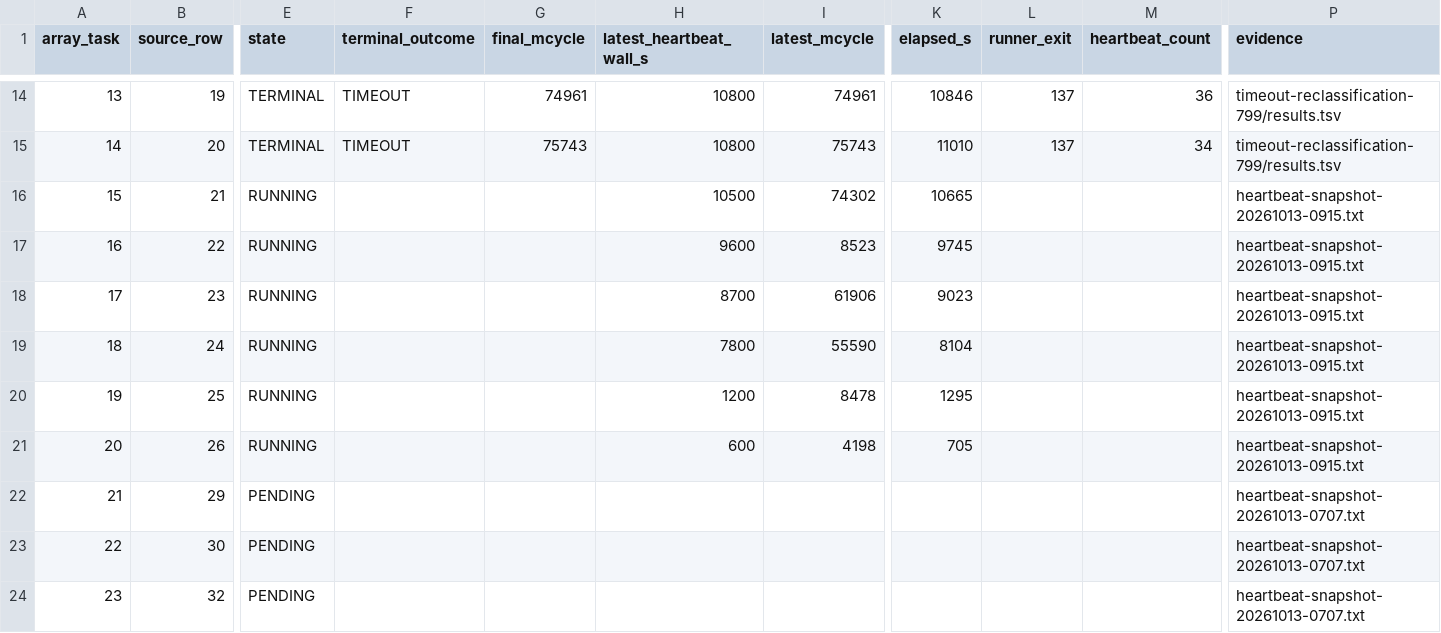
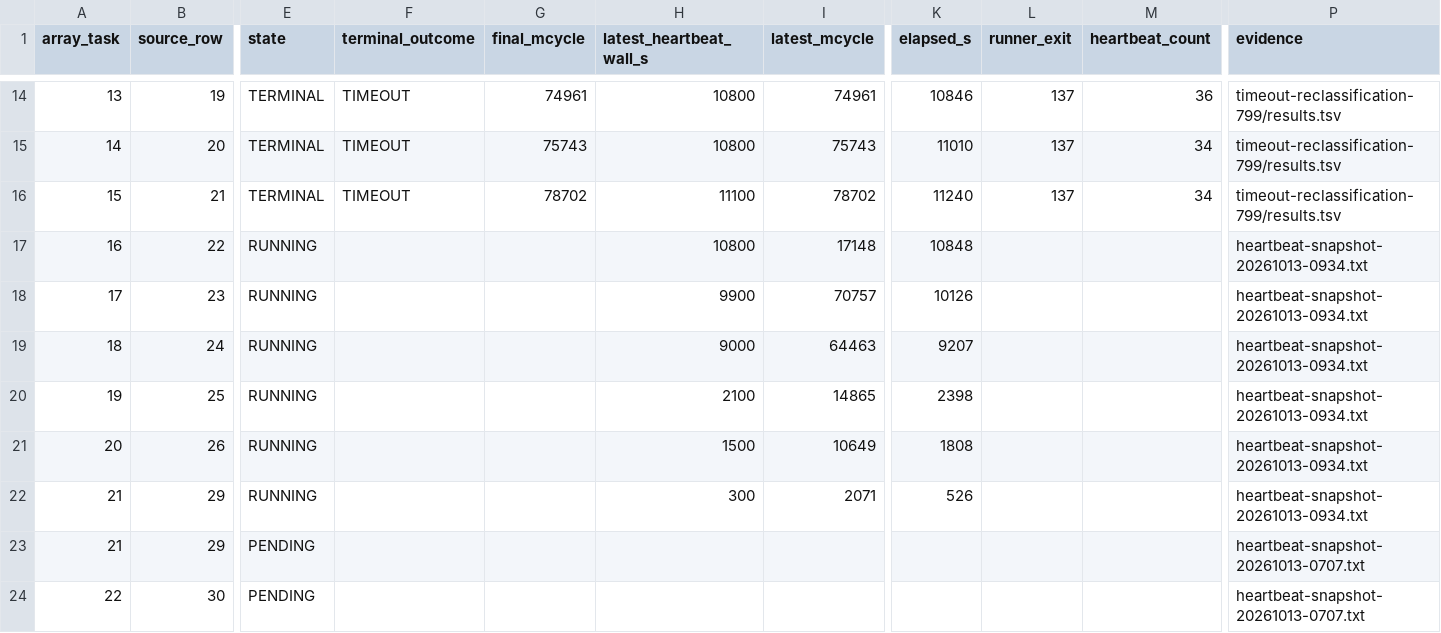
Before and after one commit to QD-EDA/qd-bfm, a TSV file: evidence/caliptra-bfm-top-firmware-wave1-c339-20261012/m5b-rerun-20261012-01/results.tsv, drawn as a sheet; only a part is shown, gaps mark what is left out; the shorter side is filled out with more unchanged rows; rows hold the shown columns only; the diff covers the shown part only; the diff names each change by its address in the sheet, - before the commit and + after, or states it on an @@ line.

Commit message:
docs: record array 799 task 15 timeout

```diff
--- a/evidence/caliptra-bfm-top-firmware-wave1-c339-20261012/m5b-rerun-20261012-01/results.tsv
+++ b/evidence/caliptra-bfm-top-firmware-wave1-c339-20261012/m5b-rerun-20261012-01/results.tsv
-E16 (state): RUNNING
+E16 (state): TERMINAL
-F16 (terminal_outcome): (empty)
+F16 (terminal_outcome): TIMEOUT
-G16 (final_mcycle): (empty)
+G16 (final_mcycle): 78702
-H16 (latest_heartbeat_wall_s): 10500
+H16 (latest_heartbeat_wall_s): 11100
-I16 (latest_mcycle): 74302
+I16 (latest_mcycle): 78702
-K16 (elapsed_s): 10665
+K16 (elapsed_s): 11240
-L16 (runner_exit): (empty)
+L16 (runner_exit): 137
-M16 (heartbeat_count): (empty)
+M16 (heartbeat_count): 34
-P16 (evidence): heartbeat-snapshot-20261013-0915.txt
+P16 (evidence): timeout-reclassification-799/results.tsv
-H17 (latest_heartbeat_wall_s): 9600
+H17 (latest_heartbeat_wall_s): 10800
-I17 (latest_mcycle): 8523
+I17 (latest_mcycle): 17148
-K17 (elapsed_s): 9745
+K17 (elapsed_s): 10848
-P17:P21 (evidence): heartbeat-snapshot-20261013-0915.txt
+P17:P21 (evidence): heartbeat-snapshot-20261013-0934.txt
-H18 (latest_heartbeat_wall_s): 8700
+H18 (latest_heartbeat_wall_s): 9900
-I18 (latest_mcycle): 61906
+I18 (latest_mcycle): 70757
-K18 (elapsed_s): 9023
+K18 (elapsed_s): 10126
-H19 (latest_heartbeat_wall_s): 7800
+H19 (latest_heartbeat_wall_s): 9000
-I19 (latest_mcycle): 55590
+I19 (latest_mcycle): 64463
-K19 (elapsed_s): 8104
+K19 (elapsed_s): 9207
-H20 (latest_heartbeat_wall_s): 1200
+H20 (latest_heartbeat_wall_s): 2100
-I20 (latest_mcycle): 8478
+I20 (latest_mcycle): 14865
-K20 (elapsed_s): 1295
+K20 (elapsed_s): 2398
-H21 (latest_heartbeat_wall_s): 600
+H21 (latest_heartbeat_wall_s): 1500
-I21 (latest_mcycle): 4198
+I21 (latest_mcycle): 10649
-K21 (elapsed_s): 705
+K21 (elapsed_s): 1808
+row 22: 21 | 29 | RUNNING |  |  | 300 | 2071 | 526 |  |  | heartbeat-snapshot-20261013-0934.txt
```
Also changed, not shown: 2 edited cells elsewhere in this file, evidence/caliptra-bfm-top-firmware-wave1-c339-20261012/m5b-rerun-20261012-01/timeout-reclassification-799/results.tsv, 30 other files.
